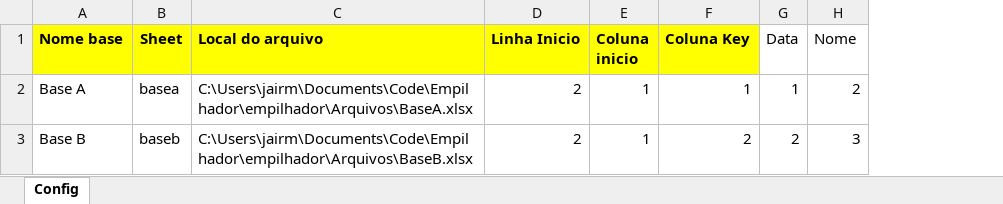
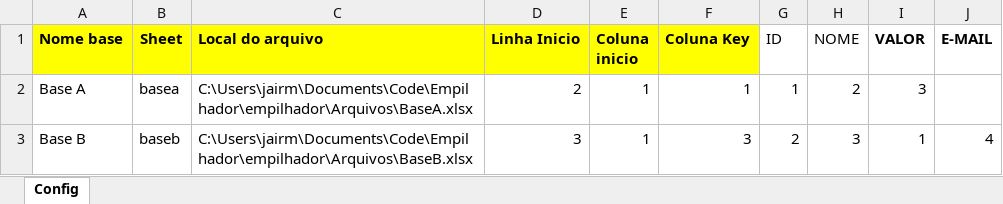
Before and after one commit to jairrocha/empilhador, an Excel workbook: Arquivos/Config.xlsx, sheet Config, drawn as a sheet; values as stored, in another font and other column widths than the file's, no borders; the diff names each change by its address in the sheet, - before the commit and + after, or states it on an @@ line.

```diff
--- a/Arquivos/Config.xlsx (sheet Config)
+++ b/Arquivos/Config.xlsx (sheet Config)
+column I (VALOR), rows 2-3: 3 | 1
+column J (E-MAIL), row 3: 4
-G1: Data
+G1: ID
-H1: Nome
+H1: NOME
-D3 (Linha Inicio): 2
+D3 (Linha Inicio): 3
-F3 (Coluna Key): 2
+F3 (Coluna Key): 3
```
Also changed, not shown: Arquivos/BaseA.xlsx, Arquivos/BaseB.xlsx, 9 other files.
